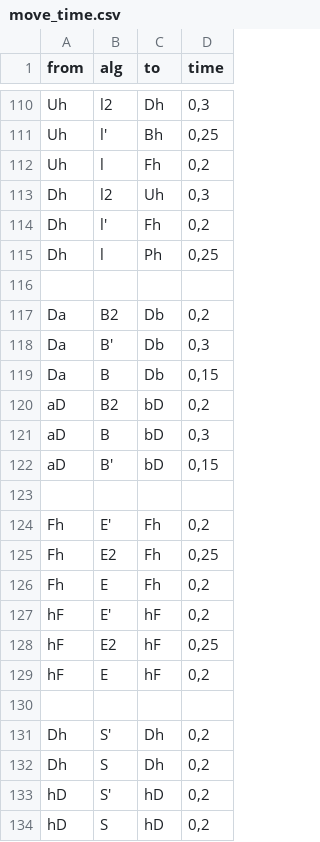
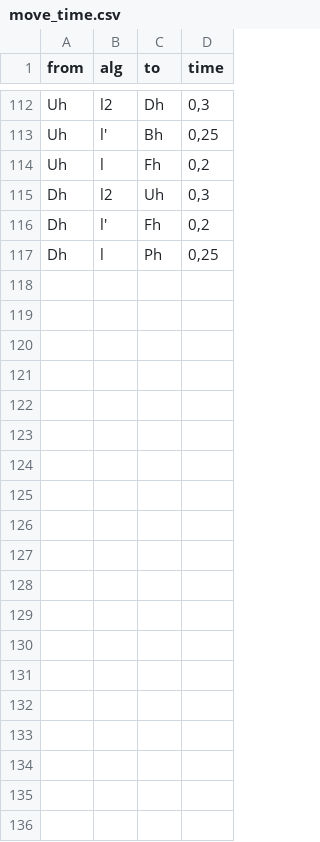
Before and after one commit to lumin0u/CubeAlgsExplorer, a CSV file: move_time.csv, drawn as a sheet; only a part is shown, gaps mark what is left out; the diff covers the shown part only.

Commit message:
improved the maneuver elements table

```diff
--- a/move_time.csv
+++ b/move_time.csv
@@ -115,20 +117 @@ Dh   ,l'       ,Fh ,"0,2"
 Dh   ,l        ,Ph ,"0,25"
-     ,         ,   ,
-Da   ,B2       ,Db ,"0,2"
-Da   ,B'       ,Db ,"0,3"
-Da   ,B        ,Db ,"0,15"
-aD   ,B2       ,bD ,"0,2"
-aD   ,B        ,bD ,"0,3"
-aD   ,B'       ,bD ,"0,15"
-     ,         ,   ,
-Fh   ,E'       ,Fh ,"0,2"
-Fh   ,E2       ,Fh ,"0,25"
-Fh   ,E        ,Fh ,"0,2"
-hF   ,E'       ,hF ,"0,2"
-hF   ,E2       ,hF ,"0,25"
-hF   ,E        ,hF ,"0,2"
-     ,         ,   ,
-Dh   ,S'       ,Dh ,"0,2"
-Dh   ,S        ,Dh ,"0,2"
-hD   ,S'       ,hD ,"0,2"
-hD   ,S        ,hD ,"0,2"
```
Also changed, not shown: 2 added rows, 32 moved rows and 6 edited cells elsewhere in this file.
